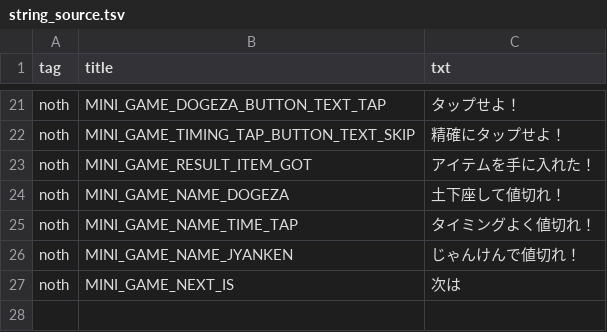
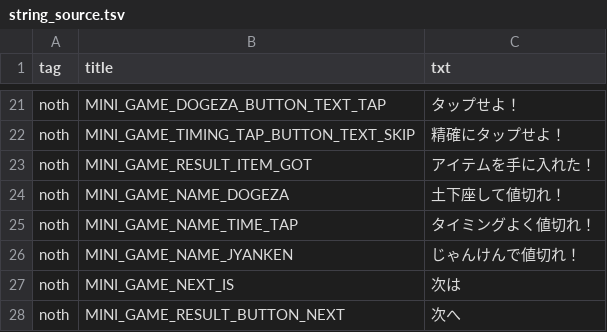
Before and after one commit to lovelyapple/makekoi-git, a TSV file: makekoi-client/Assets/Scripts/System/Language/Editor/string_source.tsv, drawn as a sheet; only a part is shown, gaps mark what is left out.

```diff
--- a/makekoi-client/Assets/Scripts/System/Language/Editor/string_source.tsv
+++ b/makekoi-client/Assets/Scripts/System/Language/Editor/string_source.tsv
@@ -27 +27,2 @@ noth	MINI_GAME_NAME_JYANKEN	じゃんけんで値切れ！
 noth	MINI_GAME_NEXT_IS	次は
+noth	MINI_GAME_RESULT_BUTTON_NEXT	次へ
```
Also changed, not shown: 5 other files.
